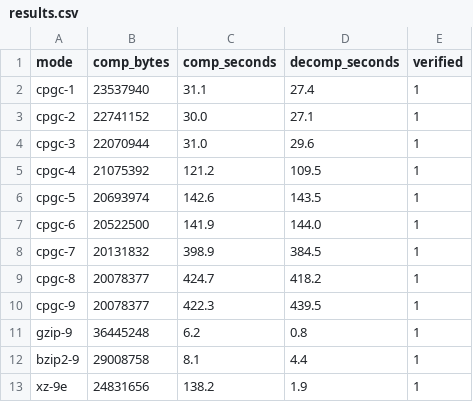
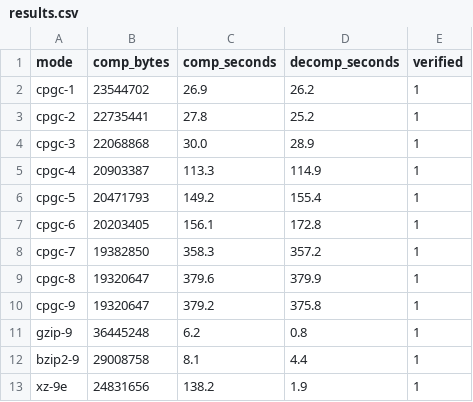
Before and after one commit to Union-Crax/CPGC, a CSV file: benchmarks/results.csv, drawn as a sheet.

```diff
--- a/benchmarks/results.csv
+++ b/benchmarks/results.csv
@@ -1,11 +1,11 @@
 mode,comp_bytes,comp_seconds,decomp_seconds,verified
-cpgc-1,23537940,31.1,27.4,1
-cpgc-2,22741152,30.0,27.1,1
-cpgc-3,22070944,31.0,29.6,1
-cpgc-4,21075392,121.2,109.5,1
-cpgc-5,20693974,142.6,143.5,1
-cpgc-6,20522500,141.9,144.0,1
-cpgc-7,20131832,398.9,384.5,1
-cpgc-8,20078377,424.7,418.2,1
-cpgc-9,20078377,422.3,439.5,1
+cpgc-1,23544702,26.9,26.2,1
+cpgc-2,22735441,27.8,25.2,1
+cpgc-3,22068868,30.0,28.9,1
+cpgc-4,20903387,113.3,114.9,1
+cpgc-5,20471793,149.2,155.4,1
+cpgc-6,20203405,156.1,172.8,1
+cpgc-7,19382850,358.3,357.2,1
+cpgc-8,19320647,379.6,379.9,1
+cpgc-9,19320647,379.2,375.8,1
 gzip-9,36445248,6.2,0.8,1
```
Also changed, not shown: 4 other files.
